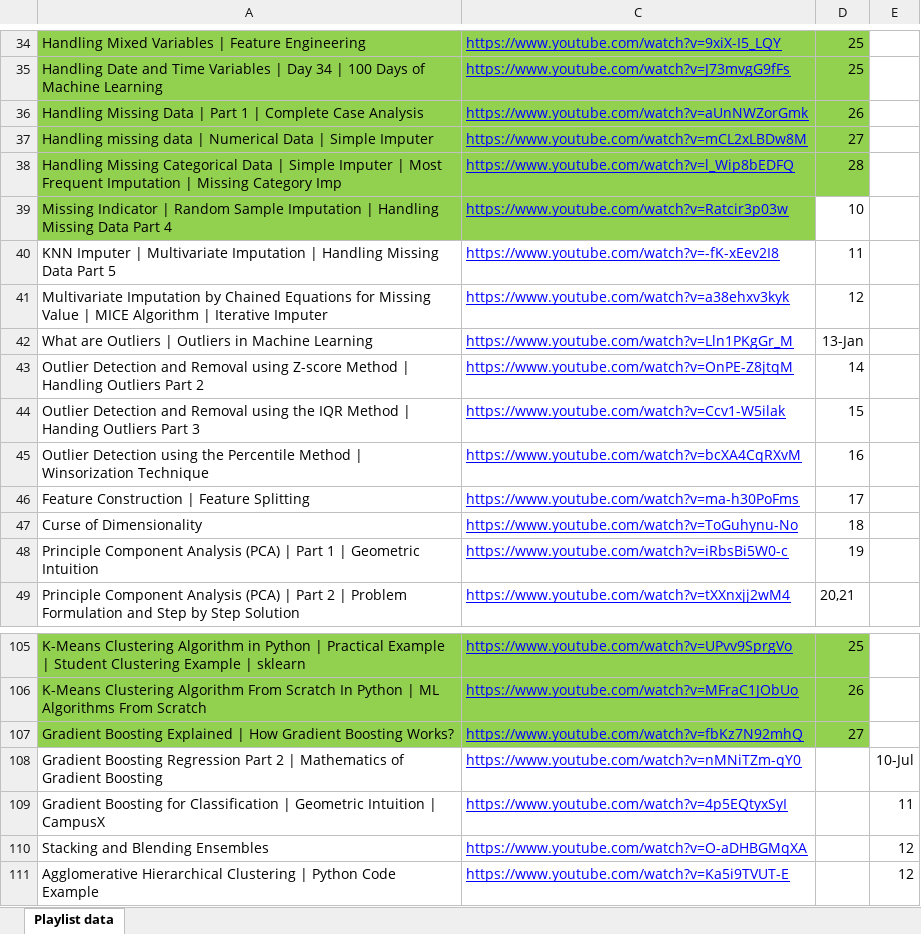
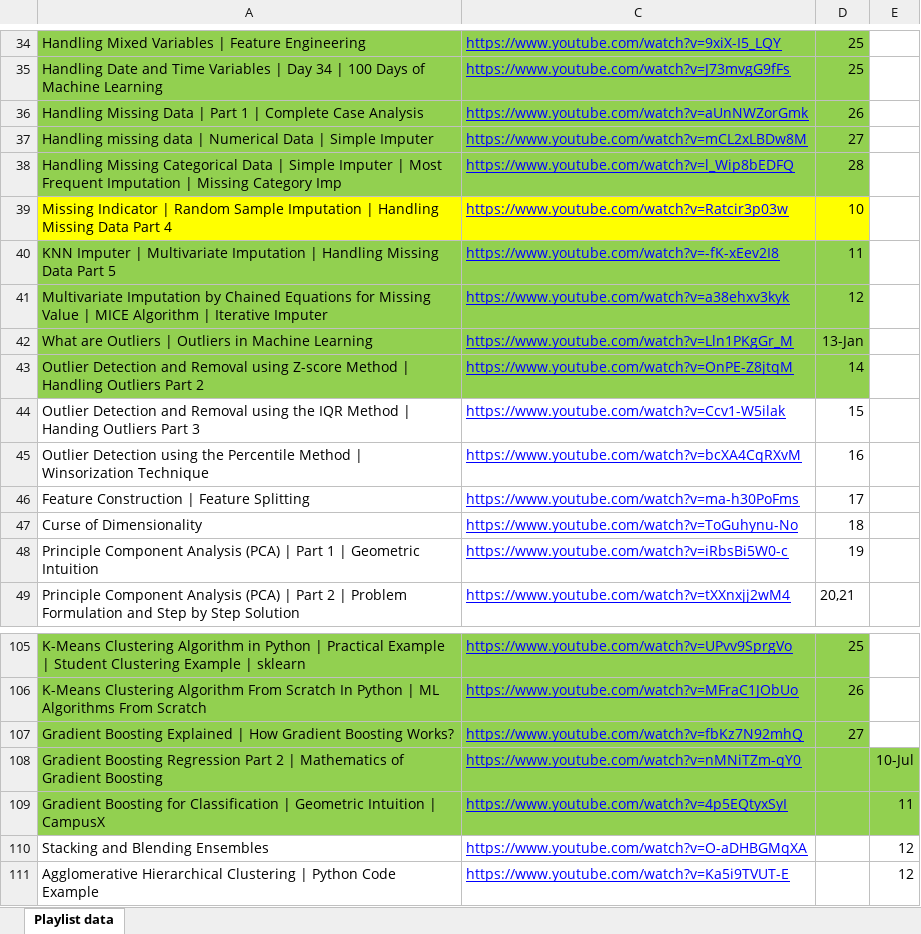
Before and after one commit to stoicsapien1/100-Days-Of-ML, an Excel workbook: 100 Days of Machine Learning.xlsx, sheet Playlist data, drawn as a sheet; only a part is shown, gaps mark what is left out; values as stored, in another font and other column widths than the file's, no borders; the diff names each change by its address in the sheet, - before the commit and + after, or states it on an @@ line.

```diff
--- a/100 Days of Machine Learning.xlsx (sheet Playlist data)
+++ b/100 Days of Machine Learning.xlsx (sheet Playlist data)
-A39 fill: #92D050
+A39 fill: #FFFF00
-C39 fill: #92D050
+C39 fill: #FFFF00
-D39 fill: none
+D39 fill: #FFFF00
-A40:A43 fill: none
+A40:A43 fill: #92D050
-C40:D43 fill: none
+C40:D43 fill: #92D050
-A108:A109 fill: none
+A108:A109 fill: #92D050
-C108:E109 fill: none
+C108:E109 fill: #92D050
```
Also changed, not shown: 3 other files.
